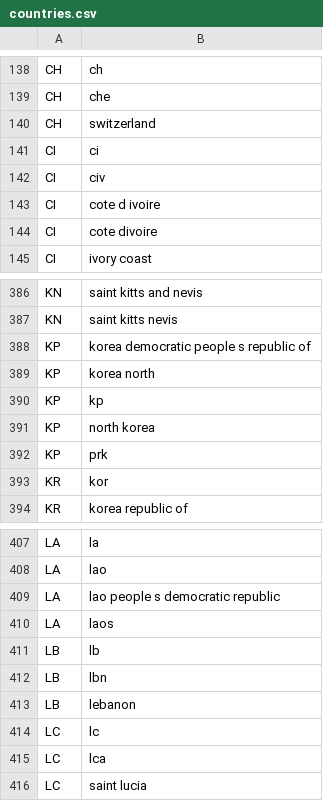
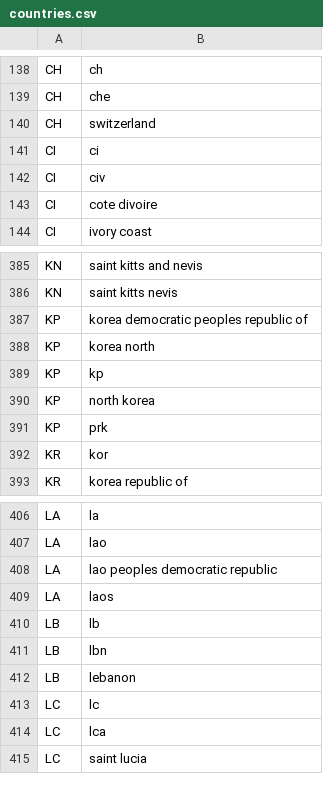
Before and after one commit to Smithsonian/MitoPilot, a CSV file: inst/extdata/countries.csv, drawn as a sheet; only a part is shown, gaps mark what is left out.

Commit message:
Fix platform-dependent transliteration in country name normalization
Delete quote/circumflex/tilde marks after iconv TRANSLIT instead of
letting them fall through to the generic non-alnum gsub, so macOS and
glibc normalize accented country names the same way. Regenerate
countries.csv.

```diff
--- a/inst/extdata/countries.csv
+++ b/inst/extdata/countries.csv
@@ -142,3 +142,2 @@ CI,ci
 CI,civ
-CI,cote d ivoire
 CI,cote divoire
@@ -387,3 +386,3 @@ KN,saint kitts and nevis
 KN,saint kitts nevis
-KP,korea democratic people s republic of
+KP,korea democratic peoples republic of
 KP,korea north
@@ -408,3 +407,3 @@ LA,la
 LA,lao
-LA,lao people s democratic republic
+LA,lao peoples democratic republic
 LA,laos
```
Also changed, not shown: 2 other files.
